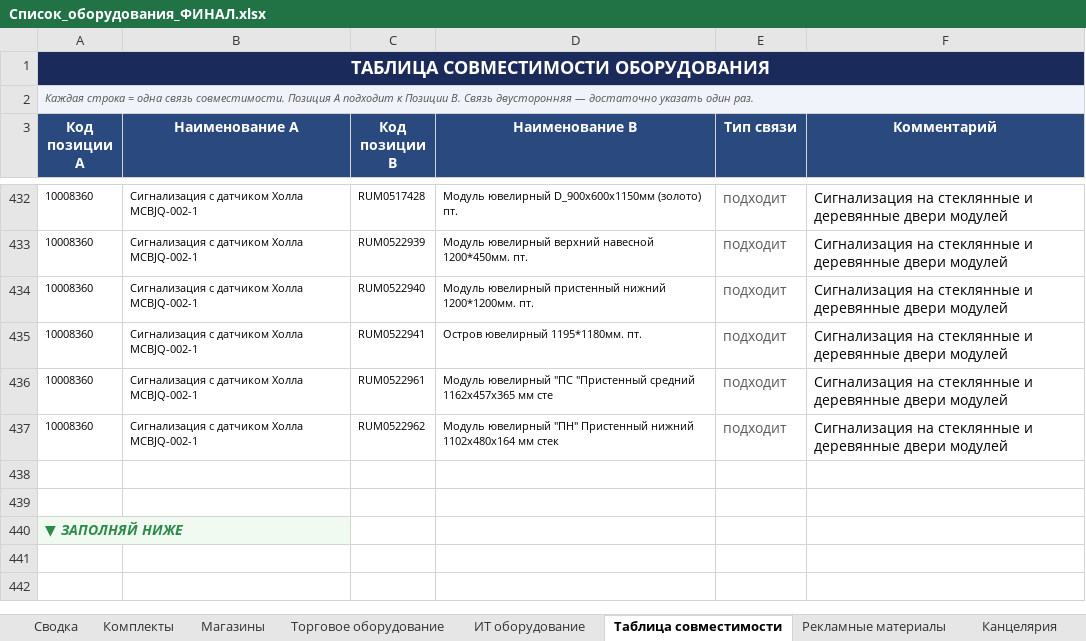
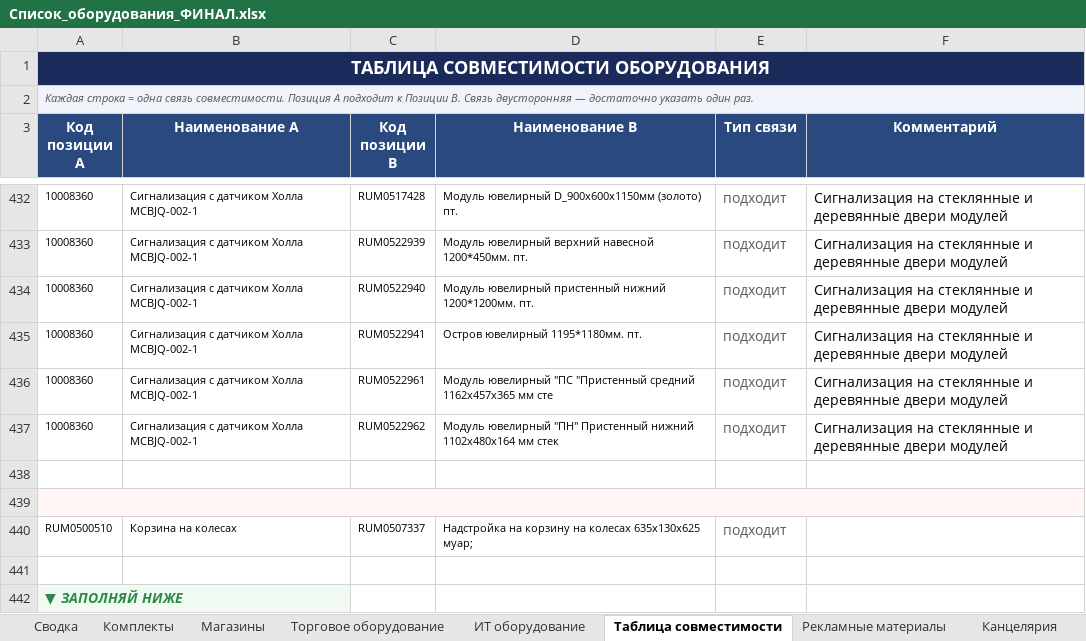
Before and after one commit to skbmaksim82-byte/Portal-zakazov, an Excel workbook: Список_оборудования_ФИНАЛ.xlsx, sheet Таблица совместимости, drawn as a sheet; only a part is shown, gaps mark what is left out; values as stored, in another font and other column widths than the file's, no borders; the diff names each change by its address in the sheet, - before the commit and + after, or states it on an @@ line.

```diff
--- a/Список_оборудования_ФИНАЛ.xlsx (sheet Таблица совместимости)
+++ b/Список_оборудования_ФИНАЛ.xlsx (sheet Таблица совместимости)
-A439 fill: none
+A439 fill: #FFF5F5
+A439:F439 merged
+row 440: RUM0500510 | Корзина на колесах | RUM0507337 | Надстройка на корзину на колесах 635х130х625 муар; | подходит
+row 441: (empty)
```
Also changed, not shown: sheet Торговое оборудование.
